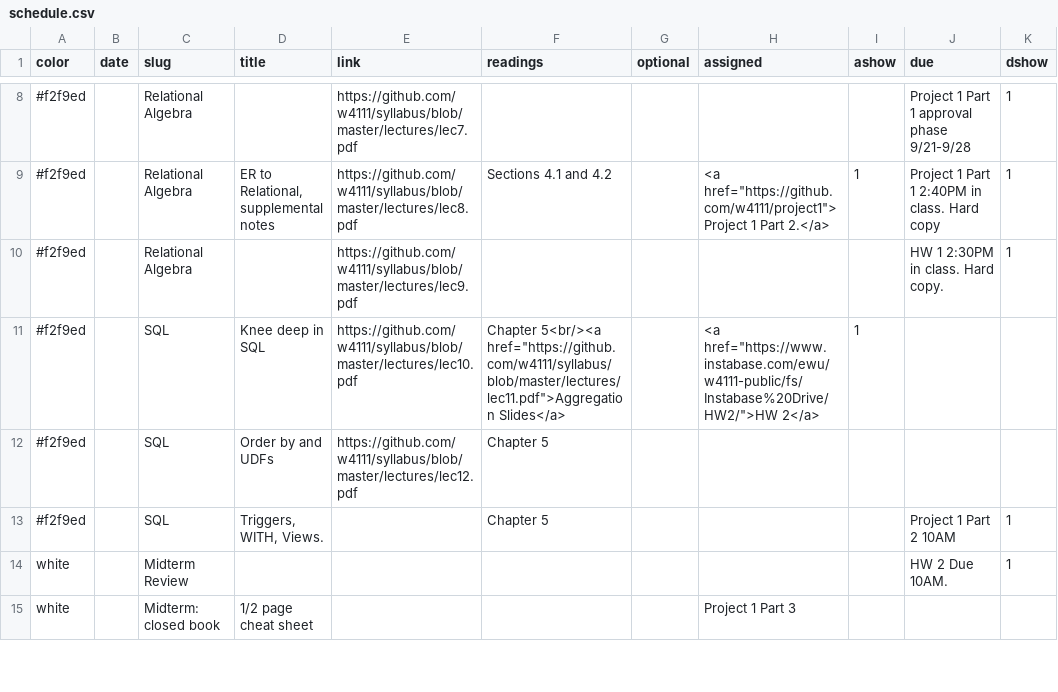
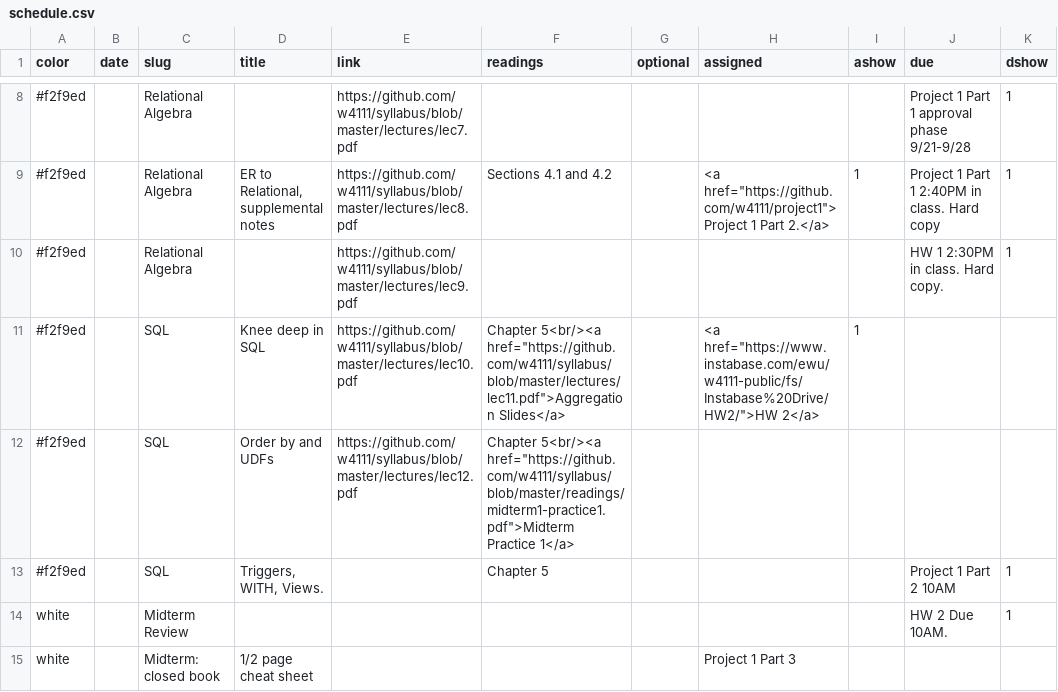
Before and after one commit to tsellam/syllabus, a CSV file: schedule.csv, drawn as a sheet; only a part is shown, gaps mark what is left out; the diff names each change by its address in the sheet, - before the commit and + after, or states it on an @@ line.

```diff
--- a/schedule.csv
+++ b/schedule.csv
-F12 (readings): Chapter 5
+F12 (readings): Chapter 5<br/><a href="https://github.com/w4111/syllabus/blob/master/readings/midterm1-practice1.pdf">Midterm Practice 1</a>
```
Also changed, not shown: 2 other files.
